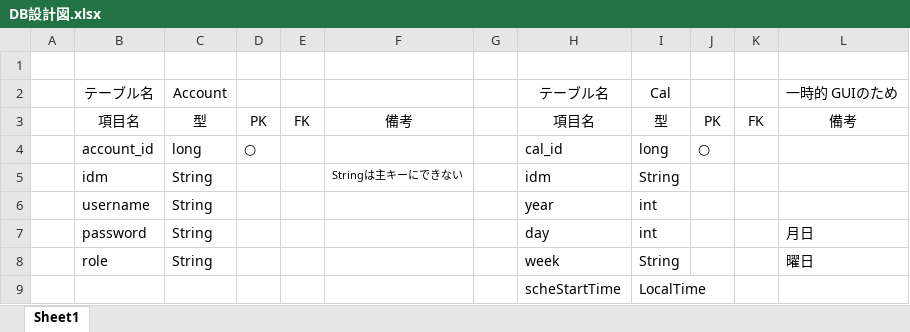
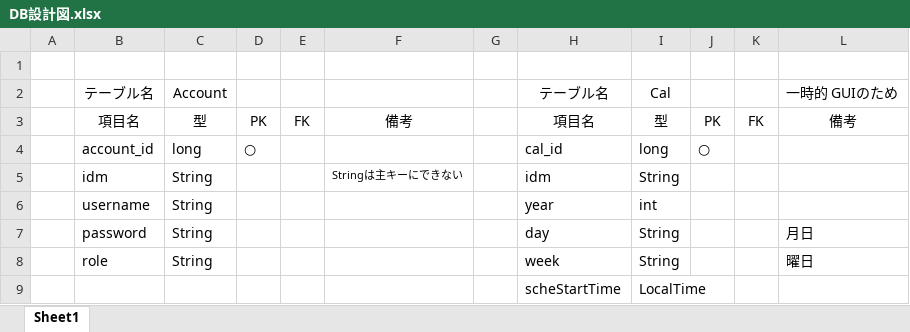
Before and after one commit to hiroki-yui0718/MyBootApp, an Excel workbook: DB設計図.xlsx, sheet Sheet1, drawn as a sheet; only a part is shown; values as stored, in another font and other column widths than the file's, no borders; the diff names each change by its address in the sheet, - before the commit and + after, or states it on an @@ line.

```diff
--- a/DB設計図.xlsx (sheet Sheet1)
+++ b/DB設計図.xlsx (sheet Sheet1)
-I7: int
+I7: String
```
Also changed, not shown: 16 other files.
